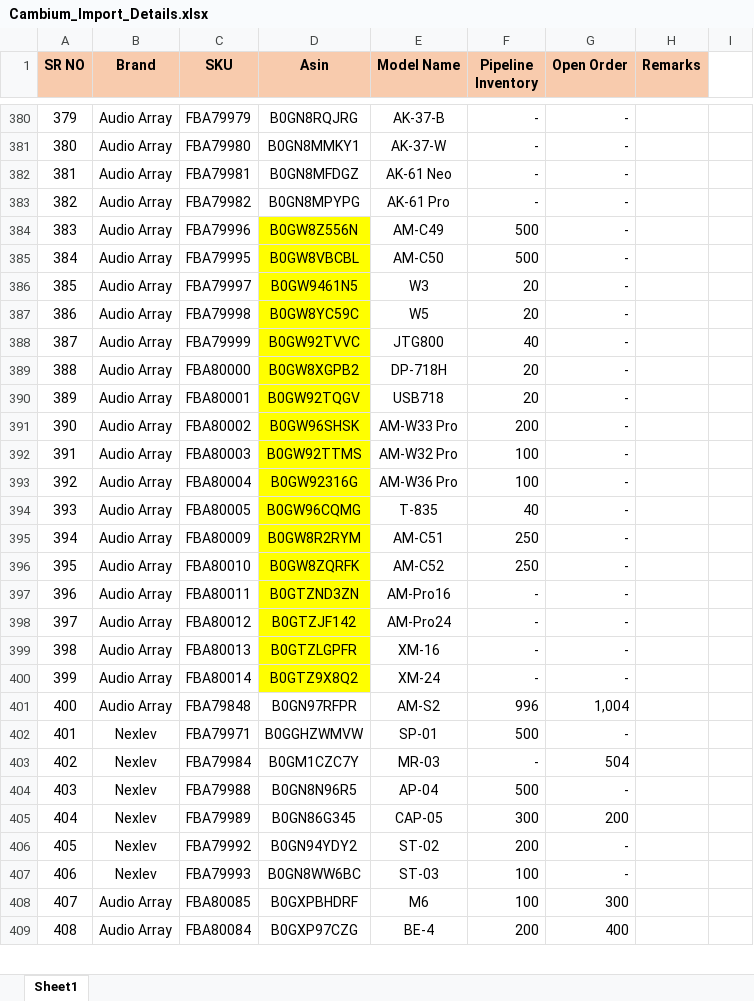
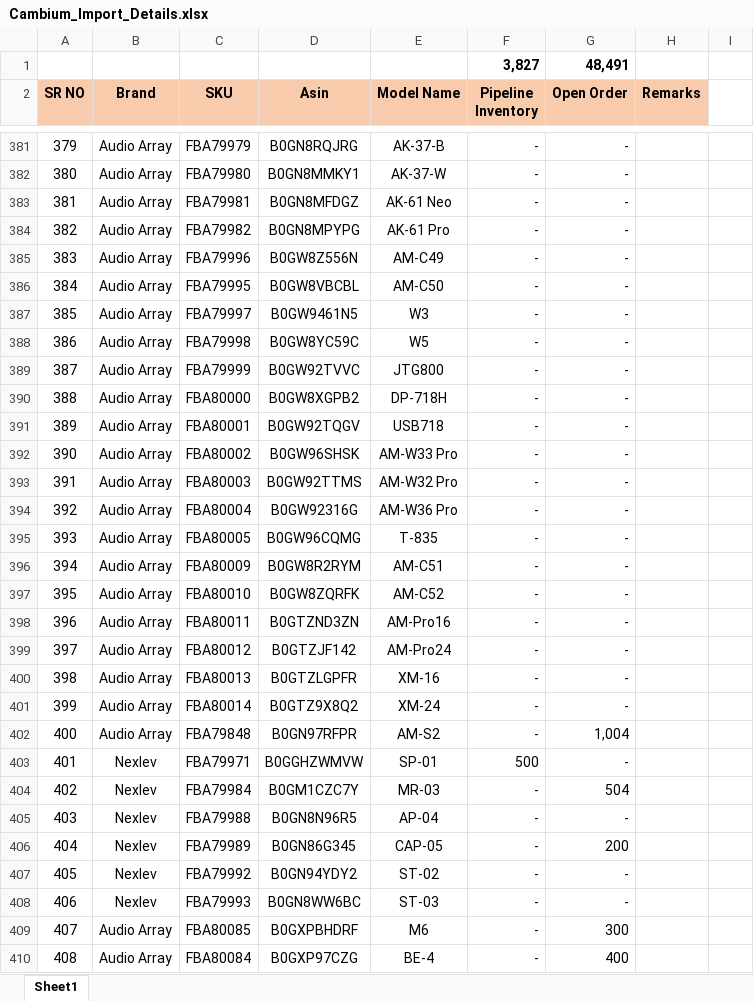
Before and after one commit to nitesh-lang/cambium-import-tracker, an Excel workbook: Cambium_Import_Details.xlsx, sheet Sheet1, drawn as a sheet; only a part is shown, gaps mark what is left out; values as stored, in another font and other column widths than the file's, no borders; conditional formats not drawn; addresses are those after the commit; the diff covers the shown part only; the diff names each change by its address in the sheet, - before the commit and + after, or states it on an @@ line.

Commit message:
update excel sheet

```diff
--- a/Cambium_Import_Details.xlsx (sheet Sheet1)
+++ b/Cambium_Import_Details.xlsx (sheet Sheet1)
+row 1:  |  |  |  |  | 3,827 | 48,491
-D385:D401 fill: #FFFF00
+D385:D401 fill: none
-F385:F386 (Pipeline Inventory): 500
+F385:F386 (Pipeline Inventory): -
-F387:F388 (Pipeline Inventory): 20
+F387:F388 (Pipeline Inventory): -
-F389 (Pipeline Inventory): 40
+F389 (Pipeline Inventory): -
-F390:F391 (Pipeline Inventory): 20
+F390:F391 (Pipeline Inventory): -
-F392 (Pipeline Inventory): 200
+F392 (Pipeline Inventory): -
-F393:F394 (Pipeline Inventory): 100
+F393:F394 (Pipeline Inventory): -
-F395 (Pipeline Inventory): 40
+F395 (Pipeline Inventory): -
-F396:F397 (Pipeline Inventory): 250
+F396:F397 (Pipeline Inventory): -
-F402 (Pipeline Inventory): 996
+F402 (Pipeline Inventory): -
-F405 (Pipeline Inventory): 500
+F405 (Pipeline Inventory): -
-F406 (Pipeline Inventory): 300
+F406 (Pipeline Inventory): -
-F407 (Pipeline Inventory): 200
+F407 (Pipeline Inventory): -
-F408:F409 (Pipeline Inventory): 100
+F408:F409 (Pipeline Inventory): -
-F410 (Pipeline Inventory): 200
+F410 (Pipeline Inventory): -
```
Also changed, not shown: 18 added rows and 23 edited cells elsewhere in this sheet, formulas that keep their value.
